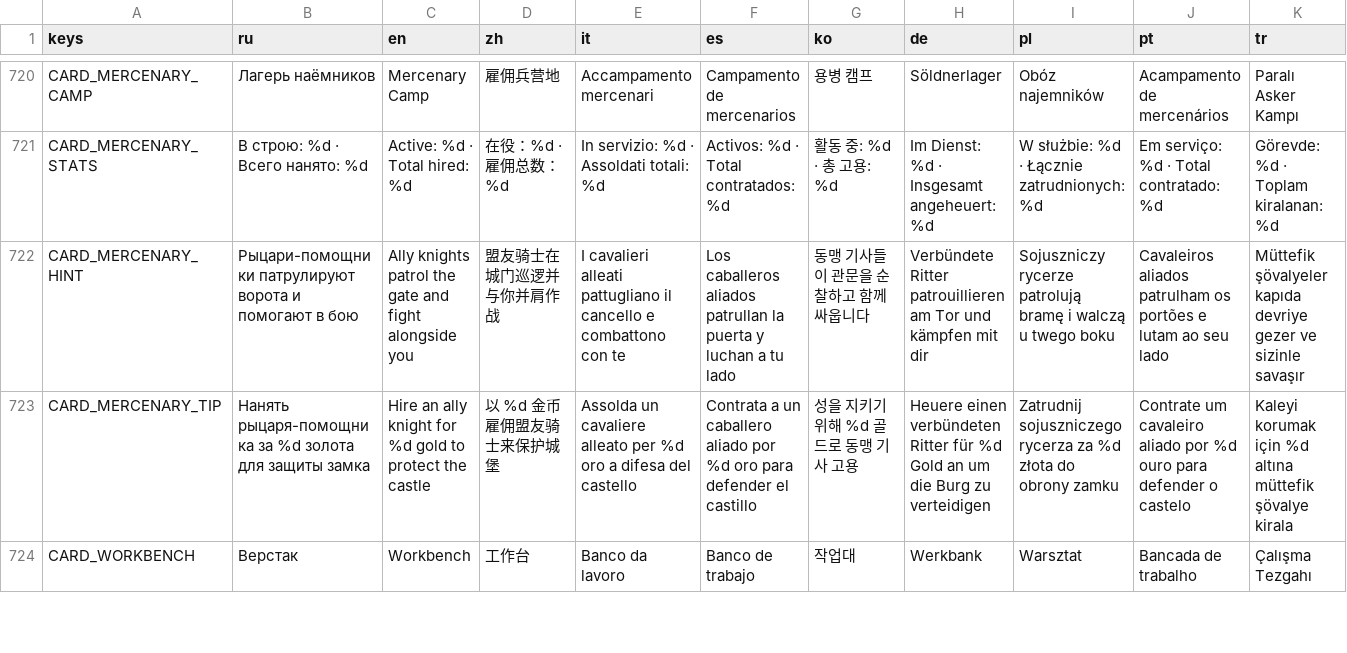
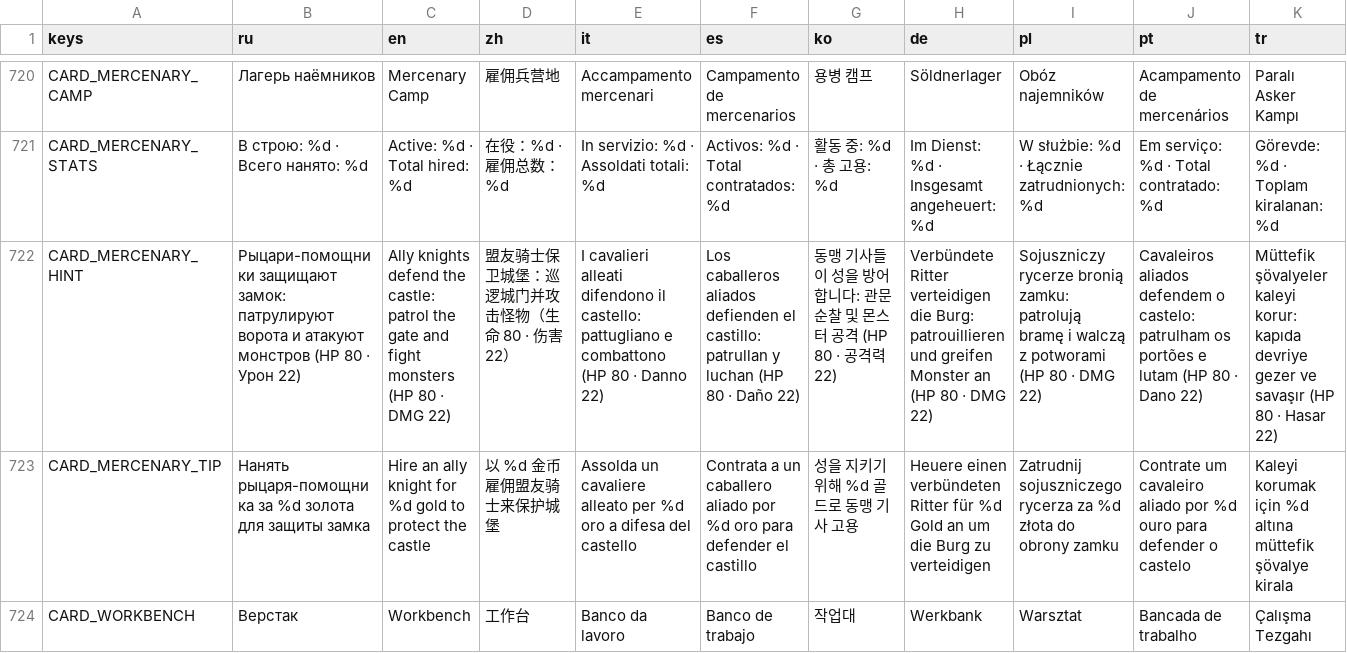
Before and after one commit to glebanya13/tinyguard, a CSV file: translations/strings.csv, drawn as a sheet; only a part is shown, gaps mark what is left out; the diff covers the shown part only; the diff names each change by its address in the sheet, - before the commit and + after, or states it on an @@ line.

```diff
--- a/translations/strings.csv
+++ b/translations/strings.csv
-B722 (ru): Рыцари-помощники патрулируют ворота и помогают в бою
+B722 (ru): Рыцари-помощники защищают замок: патрулируют ворота и атакуют монстров (HP 80 · Урон 22)
-C722 (en): Ally knights patrol the gate and fight alongside you
+C722 (en): Ally knights defend the castle: patrol the gate and fight monsters (HP 80 · DMG 22)
-D722 (zh): 盟友骑士在城门巡逻并与你并肩作战
+D722 (zh): 盟友骑士保卫城堡：巡逻城门并攻击怪物（生命 80 · 伤害 22）
-E722 (it): …cavalieri alleati pattugliano il cancello e combattono con te
+E722 (it): …cavalieri alleati difendono il castello: pattugliano e combattono (HP 80 · Danno 22)
-F722 (es): …caballeros aliados patrullan la puerta y luchan a tu lado
+F722 (es): …caballeros aliados defienden el castillo: patrullan y luchan (HP 80 · Daño 22)
-G722 (ko): 동맹 기사들이 관문을 순찰하고 함께 싸웁니다
+G722 (ko): 동맹 기사들이 성을 방어합니다: 관문 순찰 및 몬스터 공격 (HP 80 · 공격력 22)
-H722 (de): Verbündete Ritter patrouillieren am Tor und kämpfen mit dir
+H722 (de): Verbündete Ritter verteidigen die Burg: patrouillieren und greifen Monster an (HP 80 · DMG 22)
-I722 (pl): Sojuszniczy rycerze patrolują bramę i walczą u twego boku
+I722 (pl): Sojuszniczy rycerze bronią zamku: patrolują bramę i walczą z potworami (HP 80 · DMG 22)
-J722 (pt): Cavaleiros aliados patrulham os portões e lutam ao seu lado
+J722 (pt): Cavaleiros aliados defendem o castelo: patrulham os portões e lutam (HP 80 · Dano 22)
-K722 (tr): Müttefik şövalyeler kapıda devriye gezer ve sizinle savaşır
+K722 (tr): Müttefik şövalyeler kaleyi korur: kapıda devriye gezer ve savaşır (HP 80 · Hasar 22)
```
Also changed, not shown: 2 edited cells elsewhere in this file, 37 other files.
